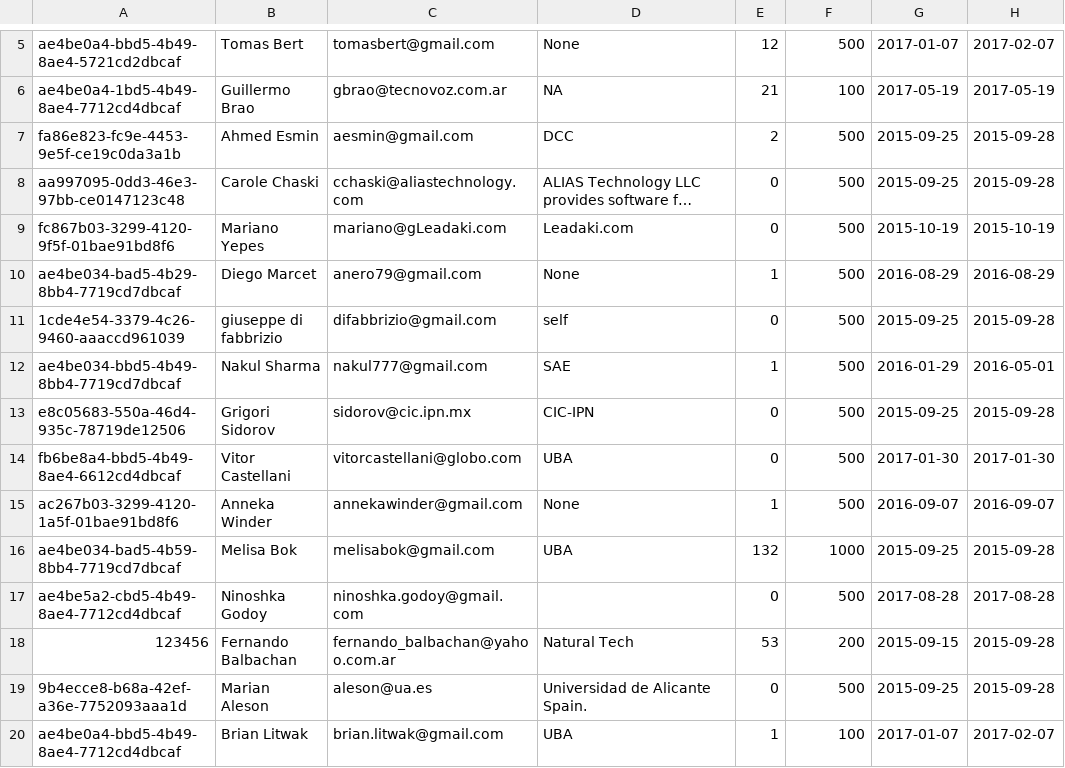
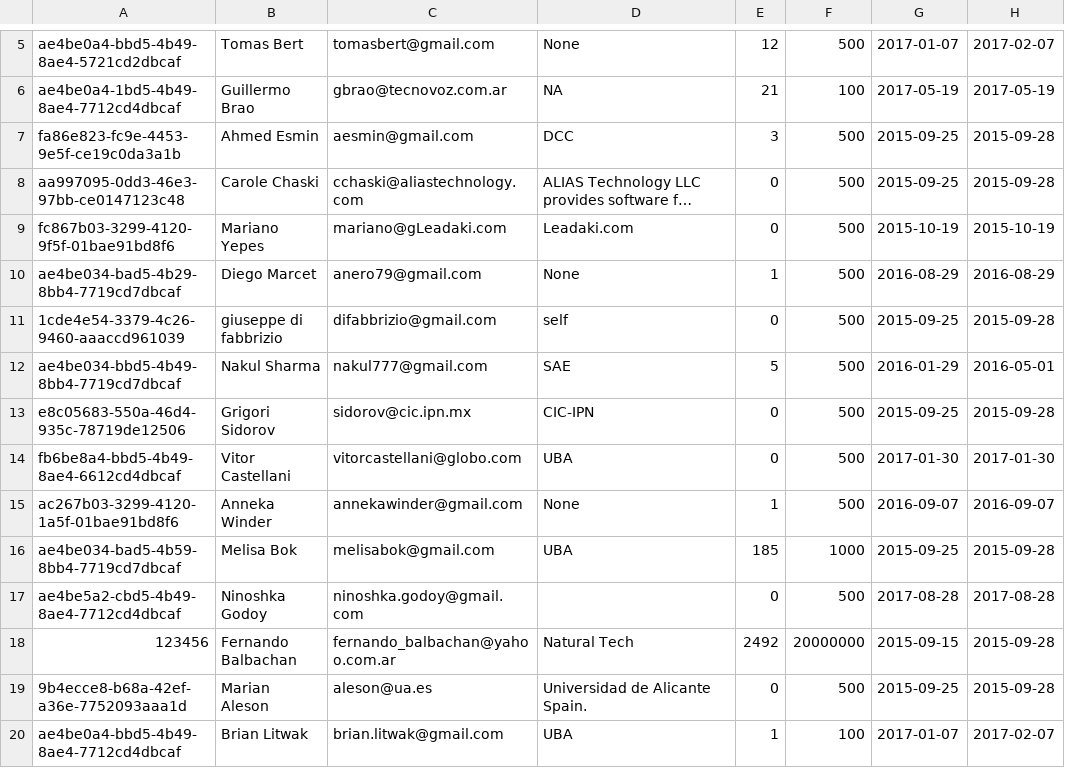
Before and after one commit to fbalbachan/TecnoNews, a CSV file: prototype/api-server/users.csv, drawn as a sheet; only a part is shown, gaps mark what is left out; long unchanged cells end in …; the diff names each change by its address in the sheet, - before the commit and + after, or states it on an @@ line.

```diff
--- a/prototype/api-server/users.csv
+++ b/prototype/api-server/users.csv
-E7: 2
+E7: 3
-E12: 1
+E12: 5
-E16: 132
+E16: 185
-E18: 53
+E18: 2492
-F18: 200
+F18: 20000000
```
Also changed, not shown: 2 other files.
